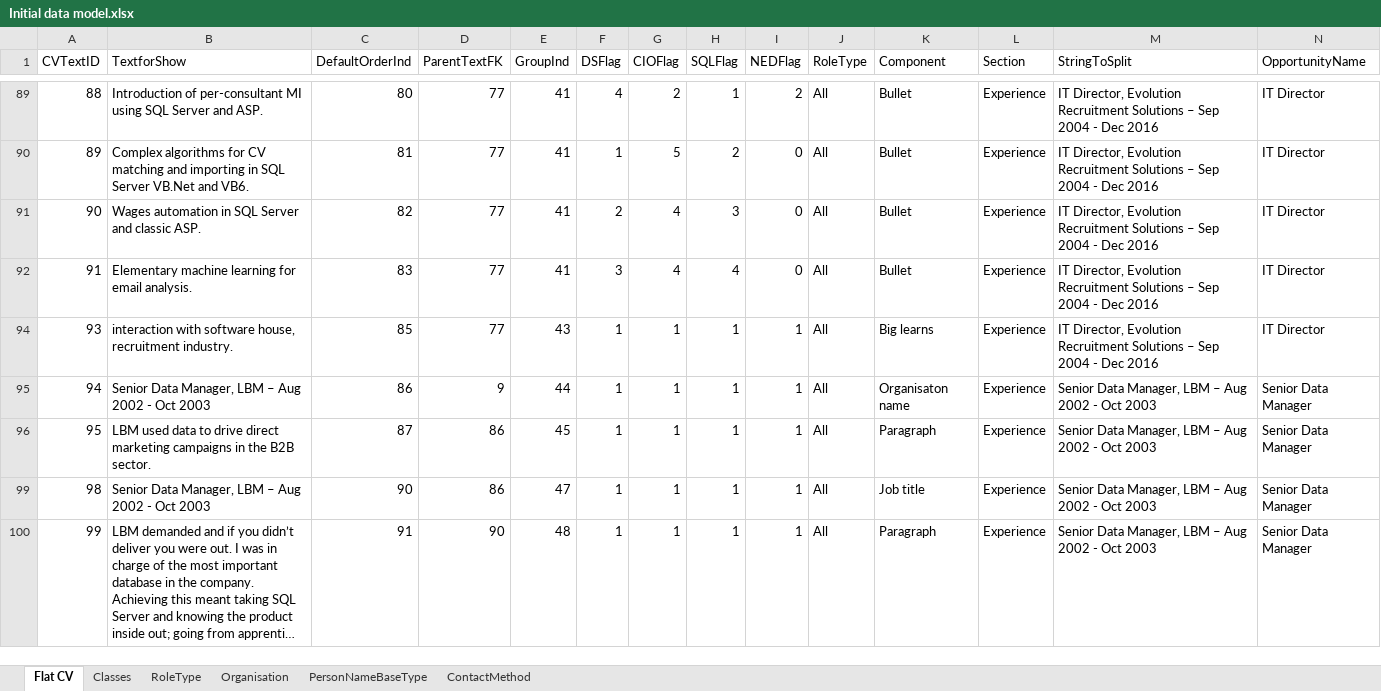
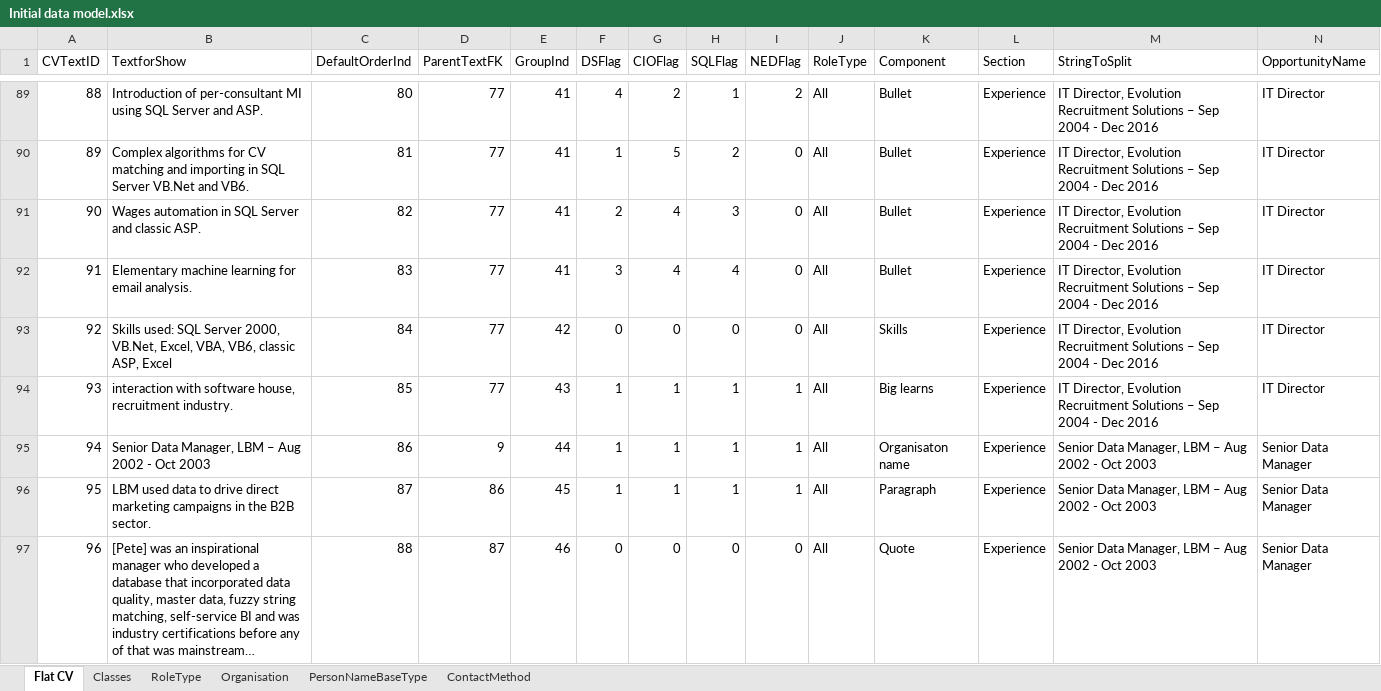
Before and after one commit to databackwriter/Pete-Moore---Data-Scientist---CV, an Excel workbook: Excel/Initial data model.xlsx, sheet Flat CV, drawn as a sheet; only a part is shown, gaps mark what is left out; the shorter side is filled out with more unchanged rows; long unchanged cells end in …; values as stored, in another font and other column widths than the file's, no borders; rows hold the shown columns only; the diff covers the shown part only; the diff names each change by its address in the sheet, - before the commit and + after, or states it on an @@ line.

```diff
--- a/Excel/Initial data model.xlsx (sheet Flat CV)
+++ b/Excel/Initial data model.xlsx (sheet Flat CV)
@@ row 93 unhidden: 92 | Skills used: SQL Server 2000, VB.Net, Excel, VBA, VB6, classic ASP, Excel | 84 | 77 | 42 | 0 | 0 | 0 | 0 | All | Skills | Experience | IT Director, Evolution Recruitment Solutions – Sep 2004 - Dec 2016 | IT Director @@
@@ row 97 unhidden: 96 | [Pete] was an inspirational manager who developed a database that incorporated data quality, master data, fuzzy string matching, self-service BI and was industry certifications before any of that was mainstream… | 88 | 87 | 46 | 0 | 0 | 0 | 0 | All | Quote | Experience | Senior Data Manager, LBM – Aug 2002 - Oct 2003 | Senior Data Manager @@
```
Also changed, not shown: 61 hidden or unhidden rows and 1 edited cell elsewhere in this sheet, 9 other files.
